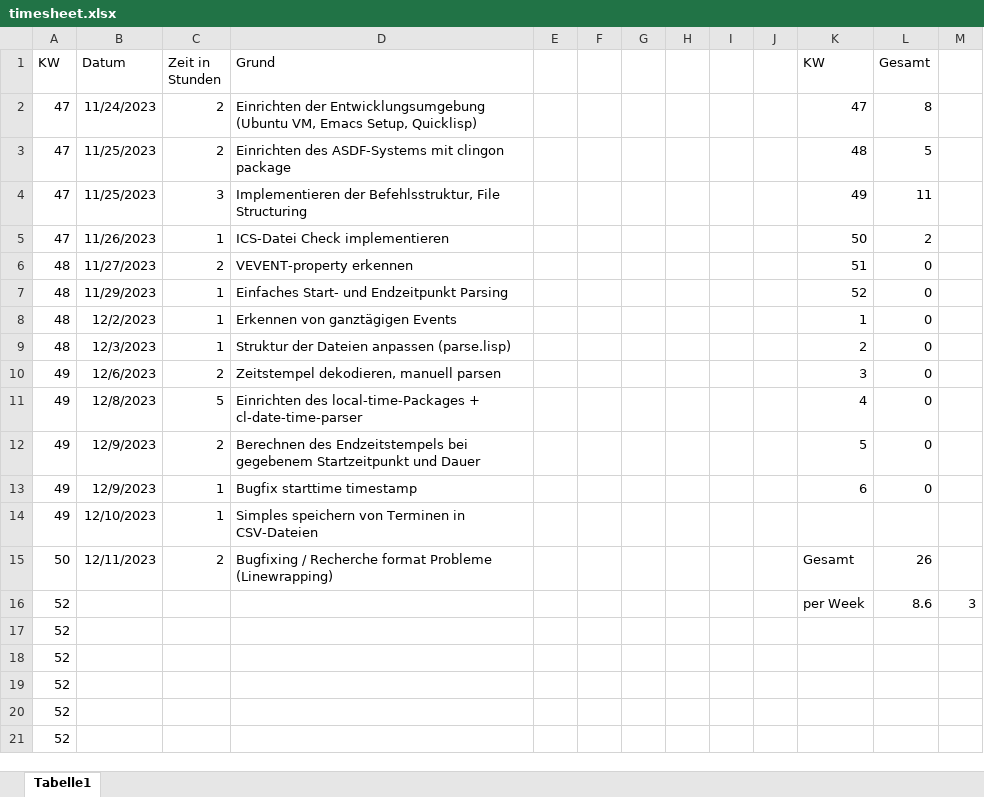
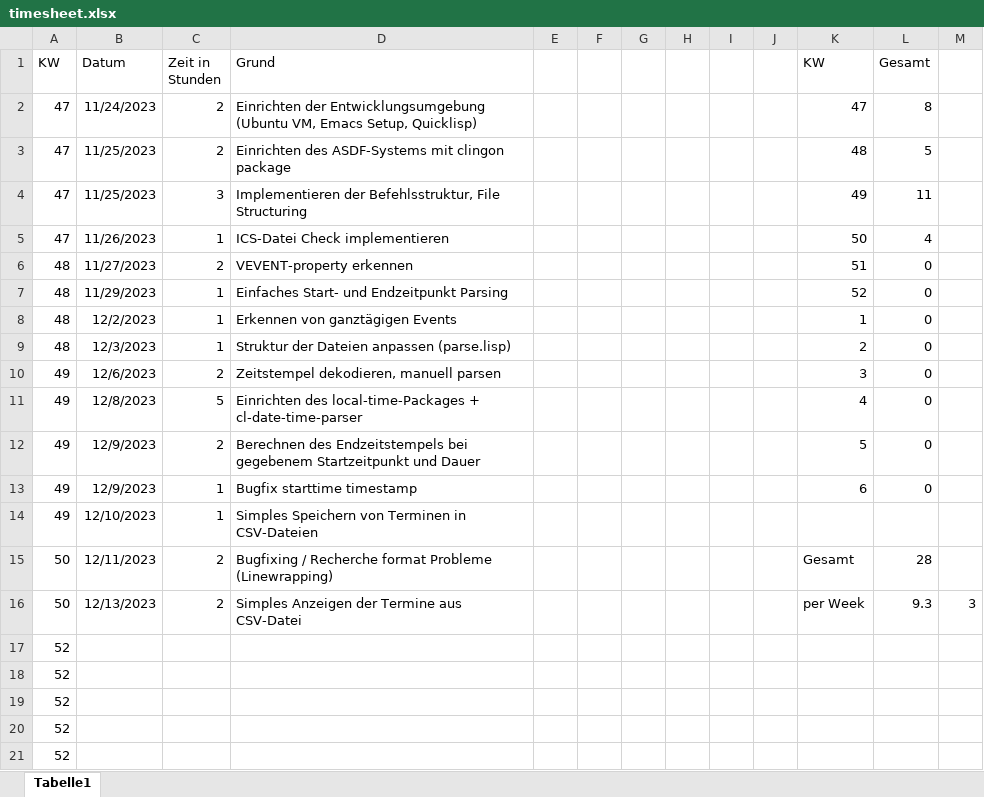
Before and after one commit to suptower/lisp-ical-cli, an Excel workbook: docs/timesheet/timesheet.xlsx, sheet Tabelle1, drawn as a sheet; only a part is shown; values as stored, in another font and other column widths than the file's, no borders; conditional formats not drawn; removed rows and columns are numbered as before the commit, all else as after; the diff names each change by its address in the sheet, - before the commit and + after, or states it on an @@ line.

Commit message:
chore(timesheet): updated timesheet

```diff
--- a/docs/timesheet/timesheet.xlsx (sheet Tabelle1)
+++ b/docs/timesheet/timesheet.xlsx (sheet Tabelle1)
-L5 (Gesamt): 2
+L5 (Gesamt): 4
-D14 (Grund): Simples speichern von Terminen in CSV-Dateien
+D14 (Grund): Simples Speichern von Terminen in CSV-Dateien
-L15 (Gesamt): 26
+L15 (Gesamt): 28
-row 16: 52 |  |  |  |  |  |  |  |  |  | per Week | 8.6 | 3
+row 16: 50 | 12/13/2023 | 2 | Simples Anzeigen der Termine aus CSV-Datei |  |  |  |  |  |  | per Week | 9.3 | 3
```
